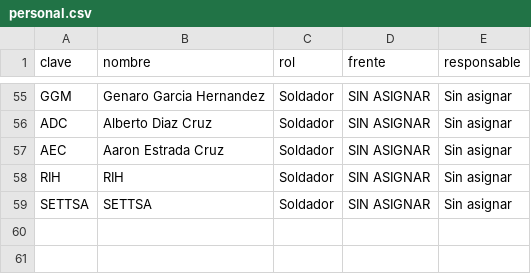
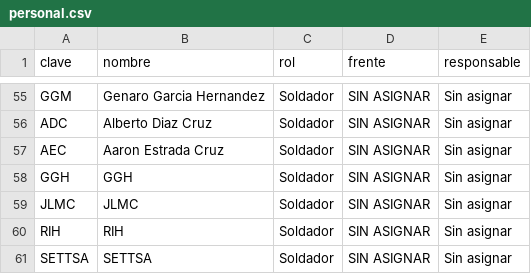
Before and after one commit to jgaspar19942108-ui/tablero-soldadores-papan, a CSV file: datos/personal.csv, drawn as a sheet; only a part is shown, gaps mark what is left out.

```diff
--- a/datos/personal.csv
+++ b/datos/personal.csv
@@ -57,2 +57,4 @@ ADC,Alberto Diaz Cruz,Soldador,SIN ASIGNAR,Sin asignar
 AEC,Aaron Estrada Cruz,Soldador,SIN ASIGNAR,Sin asignar
+GGH,GGH,Soldador,SIN ASIGNAR,Sin asignar
+JLMC,JLMC,Soldador,SIN ASIGNAR,Sin asignar
 RIH,RIH,Soldador,SIN ASIGNAR,Sin asignar
```
Also changed, not shown: datos/curva_s.csv, datos/juntas.csv, 7 other files.
